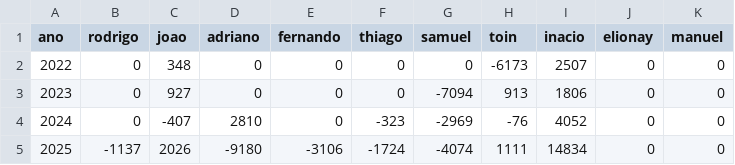
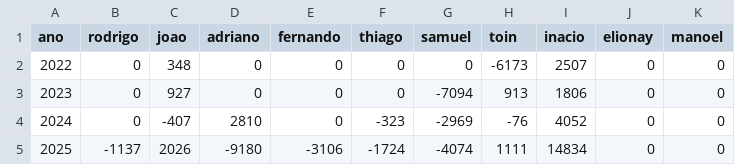
Before and after one commit to idez-producao/banco_horas, a CSV file: banco_horas.csv, drawn as a sheet.

Commit message:
Update banco_horas.csv

```diff
--- a/banco_horas.csv
+++ b/banco_horas.csv
@@ -1,2 +1,2 @@
-ano,rodrigo,joao,adriano,fernando,thiago,samuel,toin,inacio,elionay,manuel
+ano,rodrigo,joao,adriano,fernando,thiago,samuel,toin,inacio,elionay,manoel
 2022,0,348,0,0,0,0,-6173,2507,0,0
```
